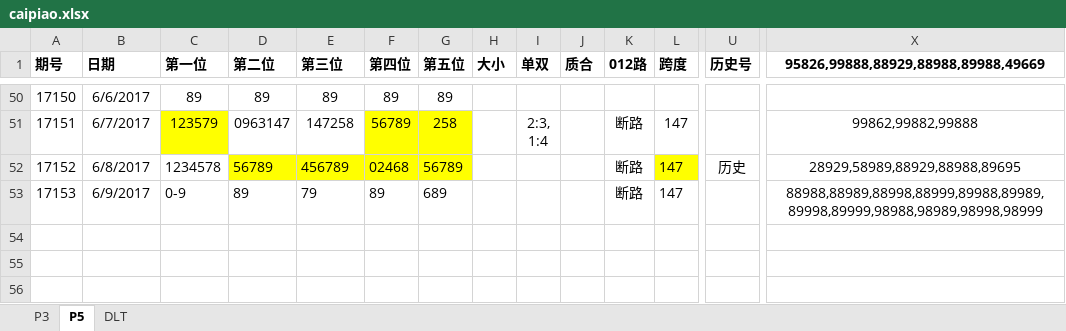
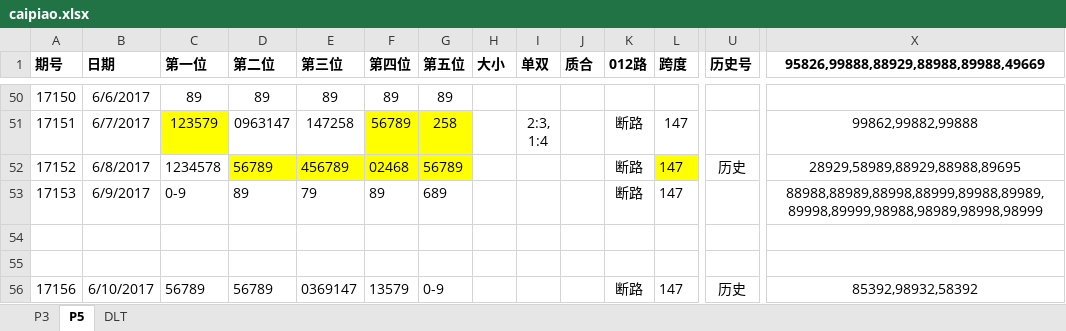
Before and after one commit to zhoubo8308/caipiao, an Excel workbook: caipiao.xlsx, sheet P5, drawn as a sheet; only a part is shown, gaps mark what is left out; values as stored, in another font and other column widths than the file's, no borders; rows hold the shown columns only; the diff names each change by its address in the sheet, - before the commit and + after, or states it on an @@ line.

```diff
--- a/caipiao.xlsx (sheet P5)
+++ b/caipiao.xlsx (sheet P5)
+row 54: (empty)
+row 55: (empty)
+row 56: 17156 | 6/10/2017 | 56789 | 56789 | 0369147 | 13579 | 0-9 |  |  |  | 断路 | 147 | 历史 | 85392,98932,58392
```
Also changed, not shown: sheet DLT, sheet P3.
